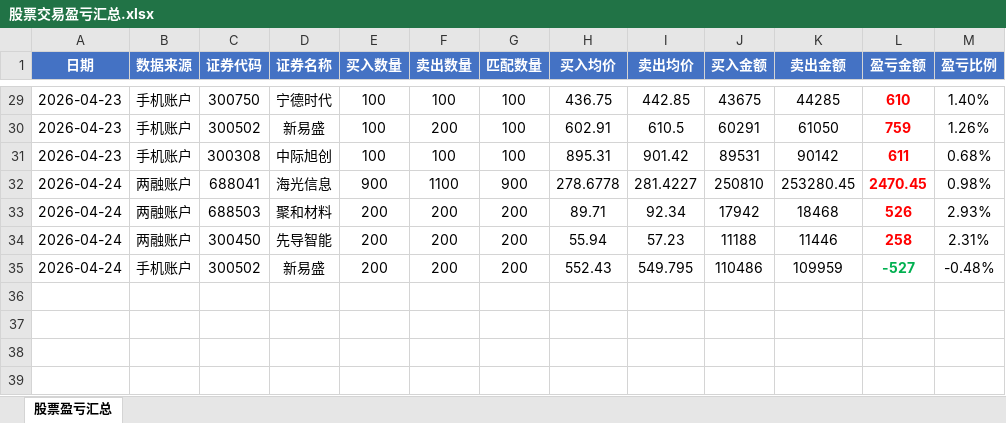
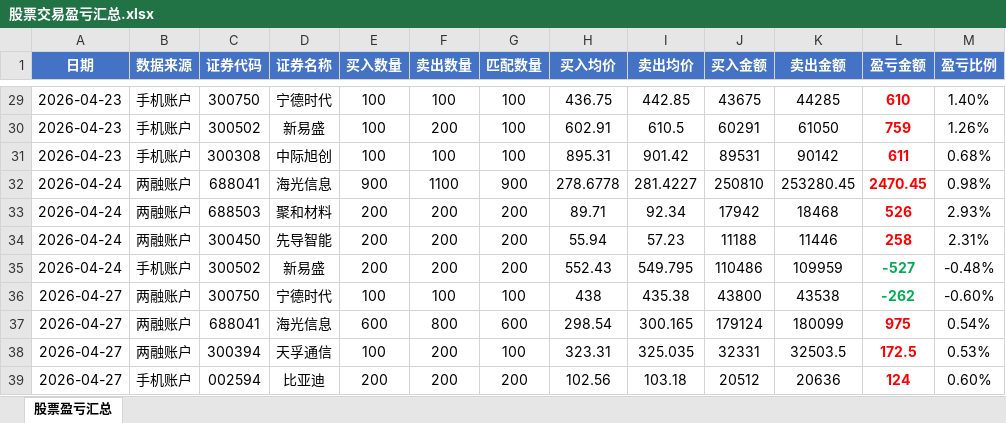
Before and after one commit to ooojedyooo/short-term-trading, an Excel workbook: 股票交易盈亏汇总.xlsx, sheet 股票盈亏汇总, drawn as a sheet; only a part is shown, gaps mark what is left out; values as stored, in another font and other column widths than the file's, no borders; the diff names each change by its address in the sheet, - before the commit and + after, or states it on an @@ line.

Commit message:
data: 2026-04-27 交易数据 + 报告更新
两融账户: +885.50 (海光+975, 天孚+172, 宁德-262)
手机账户: +124.00 (比亚迪+124)
当日合计: +1,009.50

```diff
--- a/股票交易盈亏汇总.xlsx (sheet 股票盈亏汇总)
+++ b/股票交易盈亏汇总.xlsx (sheet 股票盈亏汇总)
+row 36: 2026-04-27 | 两融账户 | 300750 | 宁德时代 | 100 | 100 | 100 | 438 | 435.38 | 43800 | 43538 | -262 | -0.60%
+row 37: 2026-04-27 | 两融账户 | 688041 | 海光信息 | 600 | 800 | 600 | 298.54 | 300.165 | 179124 | 180099 | 975 | 0.54%
+row 38: 2026-04-27 | 两融账户 | 300394 | 天孚通信 | 100 | 200 | 100 | 323.31 | 325.035 | 32331 | 32503.5 | 172.5 | 0.53%
+row 39: 2026-04-27 | 手机账户 | 002594 | 比亚迪 | 200 | 200 | 200 | 102.56 | 103.18 | 20512 | 20636 | 124 | 0.60%
```
Also changed, not shown: 4 other files.
